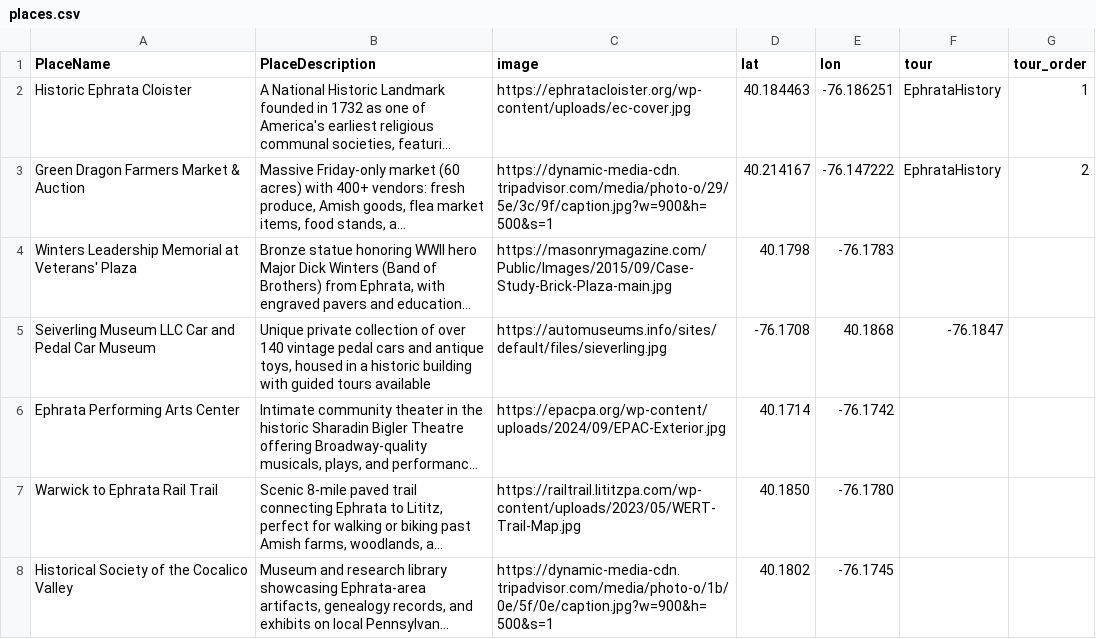
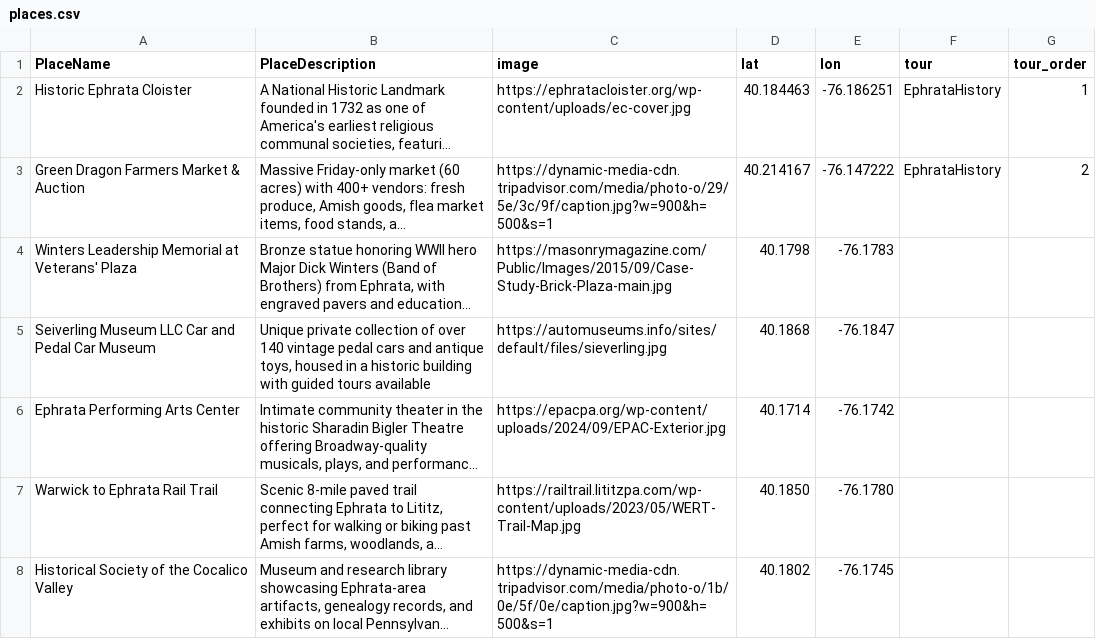
Before and after one commit to matt-landis/guide, a CSV file: places.csv, drawn as a sheet; only a part is shown; long unchanged cells end in …; the diff names each change by its address in the sheet, - before the commit and + after, or states it on an @@ line.

Commit message:
Update places.csv

```diff
--- a/places.csv
+++ b/places.csv
-D5 (lat): -76.1708
+D5 (lat): 40.1868
-E5 (lon): 40.1868
+E5 (lon): -76.1847
-F5 (tour): -76.1847
+F5 (tour): (empty)
```
